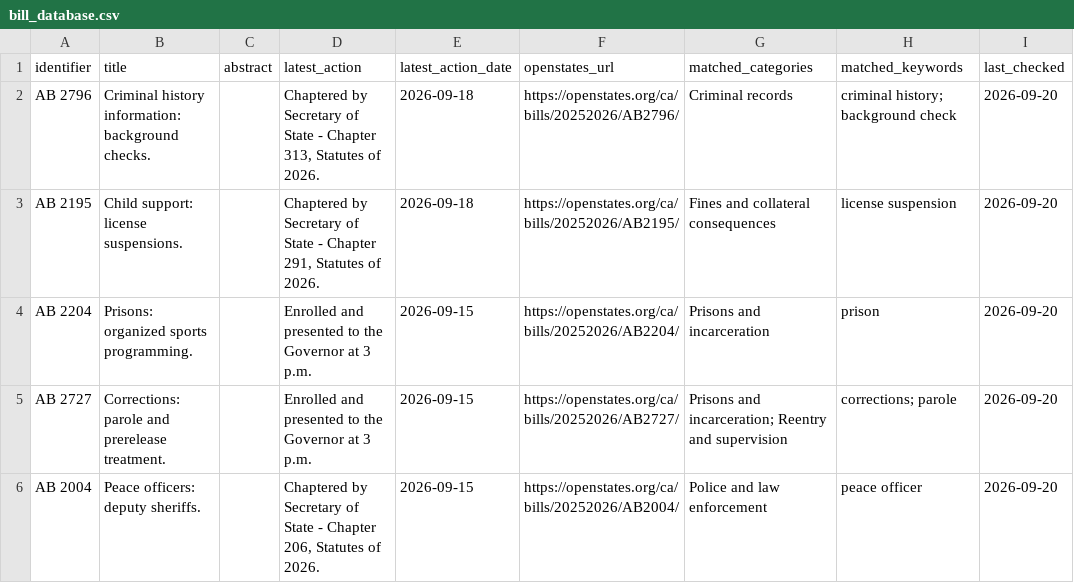
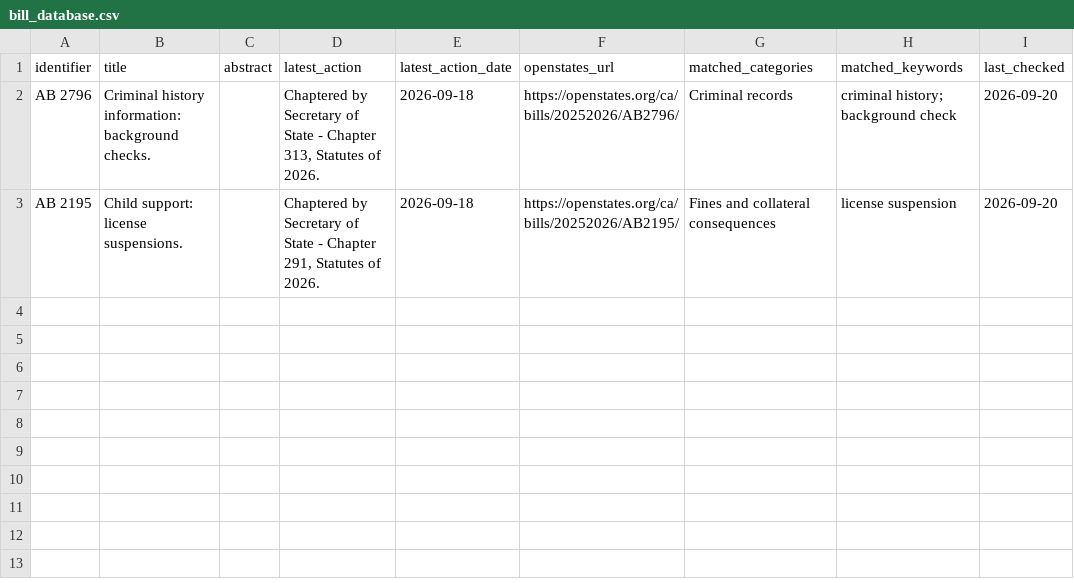
Before and after one commit to fairbairnlauren1-lgtm/justice-reform-monitor, a CSV file: bill_database.csv, drawn as a sheet; the diff names each change by its address in the sheet, - before the commit and + after, or states it on an @@ line.

```diff
--- a/bill_database.csv
+++ b/bill_database.csv
-row 4: AB 2204 | Prisons: organized sports programming. |  | Enrolled and presented to the Governor at 3 p.m. | 2026-09-15 | https://openstates.org/ca/bills/20252026/AB2204/ | Prisons and incarceration | prison | 2026-09-20
-row 5: AB 2727 | Corrections: parole and prerelease treatment. |  | Enrolled and presented to the Governor at 3 p.m. | 2026-09-15 | https://openstates.org/ca/bills/20252026/AB2727/ | Prisons and incarceration; Reentry and supervision | corrections; parole | 2026-09-20
-row 6: AB 2004 | Peace officers: deputy sheriffs. |  | Chaptered by Secretary of State - Chapter 206, Statutes of 2026. | 2026-09-15 | https://openstates.org/ca/bills/20252026/AB2004/ | Police and law enforcement | peace officer | 2026-09-20
```
Also changed, not shown: justice_reform_bills.csv, 1 other file.
